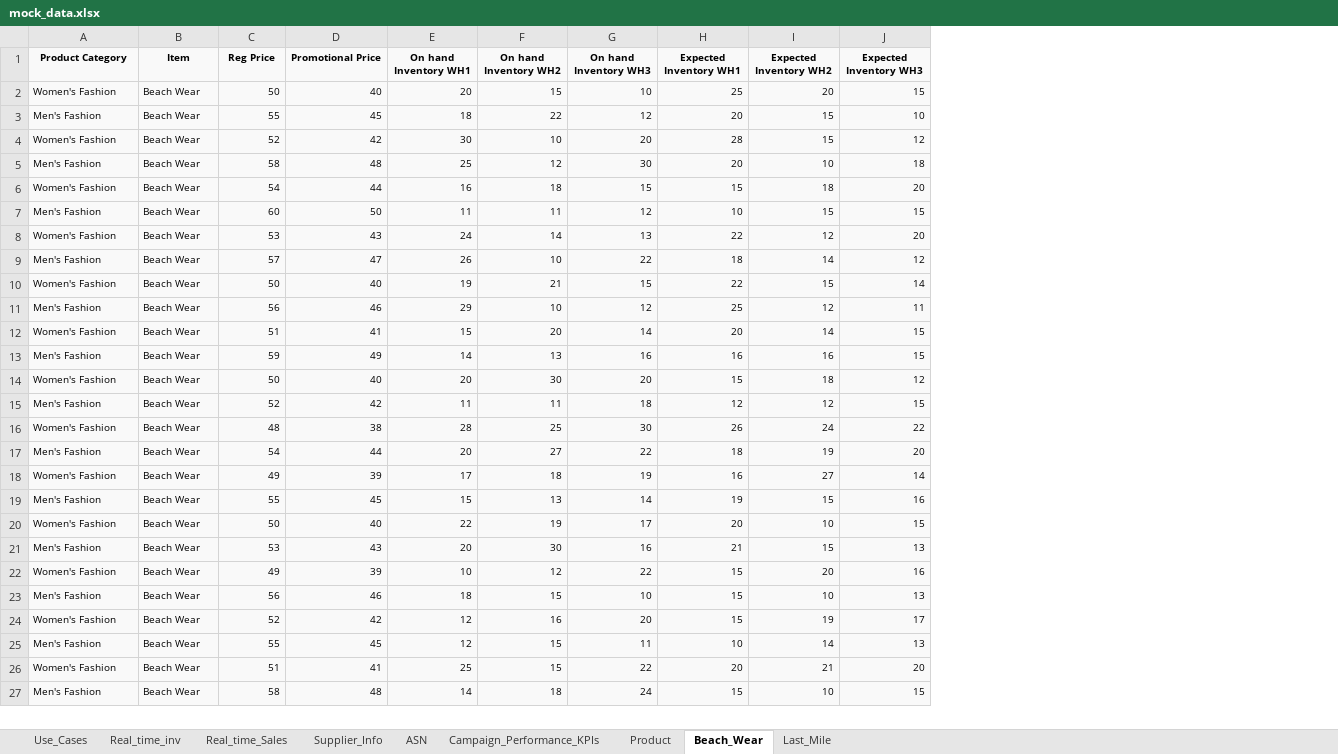
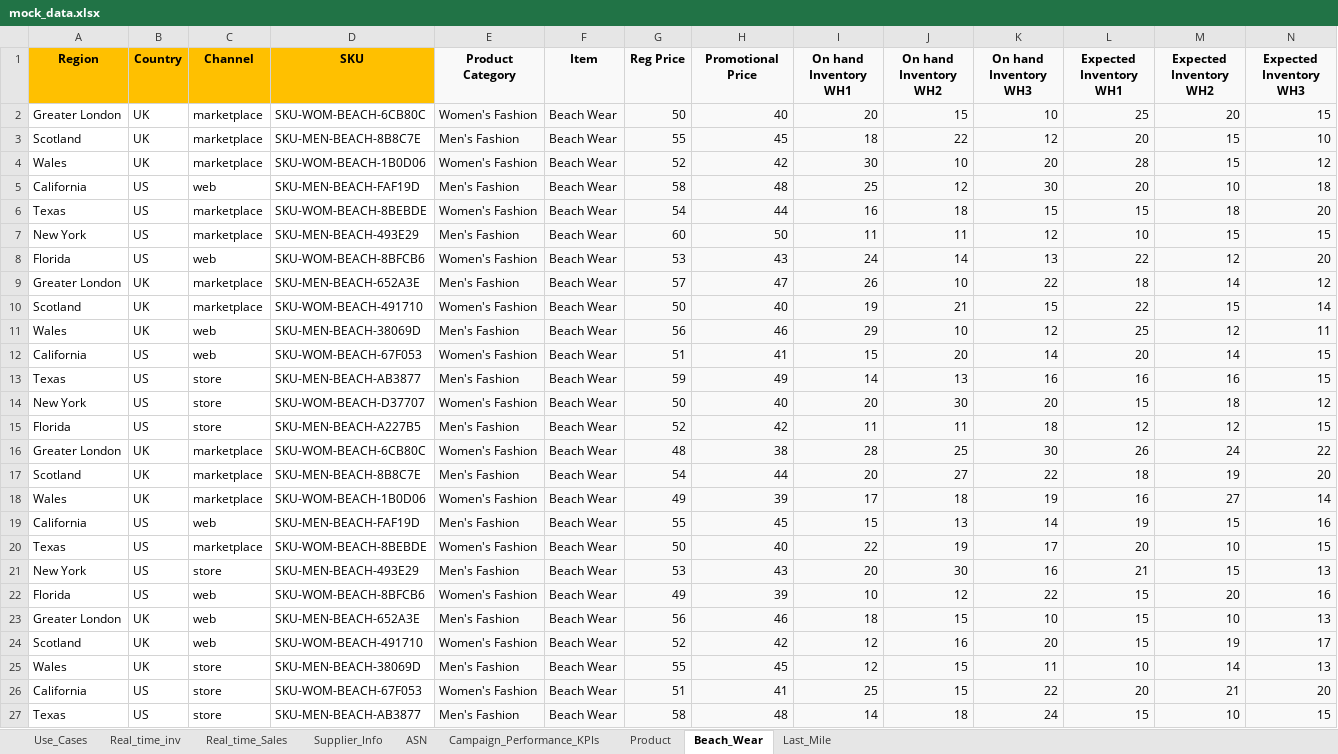
Before and after one commit to sathishj21/mock-data-service, an Excel workbook: data-docs/mock_data.xlsx, sheet Beach_Wear, drawn as a sheet; only a part is shown; values as stored, in another font and other column widths than the file's, no borders; addresses are those after the commit; the diff covers the shown part only; the diff names each change by its address in the sheet, - before the commit and + after, or states it on an @@ line.

Commit message:
Add files via upload

```diff
--- a/data-docs/mock_data.xlsx (sheet Beach_Wear)
+++ b/data-docs/mock_data.xlsx (sheet Beach_Wear)
+column A (Region), rows 2-27: Greater London | Scotland | Wales | California | Texas | New York | Florida | Greater London | Scotland | Wales | California | Texas | New York | Florida | Greater London | Scotland | Wales | California | Texas | New York | Florida | Greater London | Scotland | Wales | California | Texas
+column B (Country), rows 2-27: UK | UK | UK | US | US | US | US | UK | UK | UK | US | US | US | US | UK | UK | UK | US | US | US | US | UK | UK | UK | US | US
+column C (Channel), rows 2-27: marketplace | marketplace | marketplace | web | marketplace | marketplace | web | marketplace | marketplace | web | web | store | store | store | marketplace | marketplace | marketplace | web | marketplace | store | web | web | web | store | store | store
+column D (SKU), rows 2-27: SKU-WOM-BEACH-6CB80C | SKU-MEN-BEACH-8B8C7E | SKU-WOM-BEACH-1B0D06 | SKU-MEN-BEACH-FAF19D | SKU-WOM-BEACH-8BEBDE | SKU-MEN-BEACH-493E29 | SKU-WOM-BEACH-8BFCB6 | SKU-MEN-BEACH-652A3E | SKU-WOM-BEACH-491710 | SKU-MEN-BEACH-38069D | SKU-WOM-BEACH-67F053 | SKU-MEN-BEACH-AB3877 | SKU-WOM-BEACH-D37707 | SKU-MEN-BEACH-A227B5 | SKU-WOM-BEACH-6CB80C | SKU-MEN-BEACH-8B8C7E | SKU-WOM-BEACH-1B0D06 | SKU-MEN-BEACH-FAF19D | SKU-WOM-BEACH-8BEBDE | SKU-MEN-BEACH-493E29 | SKU-WOM-BEACH-8BFCB6 | SKU-MEN-BEACH-652A3E | SKU-WOM-BEACH-491710 | SKU-MEN-BEACH-38069D | SKU-WOM-BEACH-67F053 | SKU-MEN-BEACH-AB3877
@@ E1:N27 text size: larger @@
```
Also changed, not shown: 10 added rows and cell formats elsewhere in this sheet, sheet Product.
